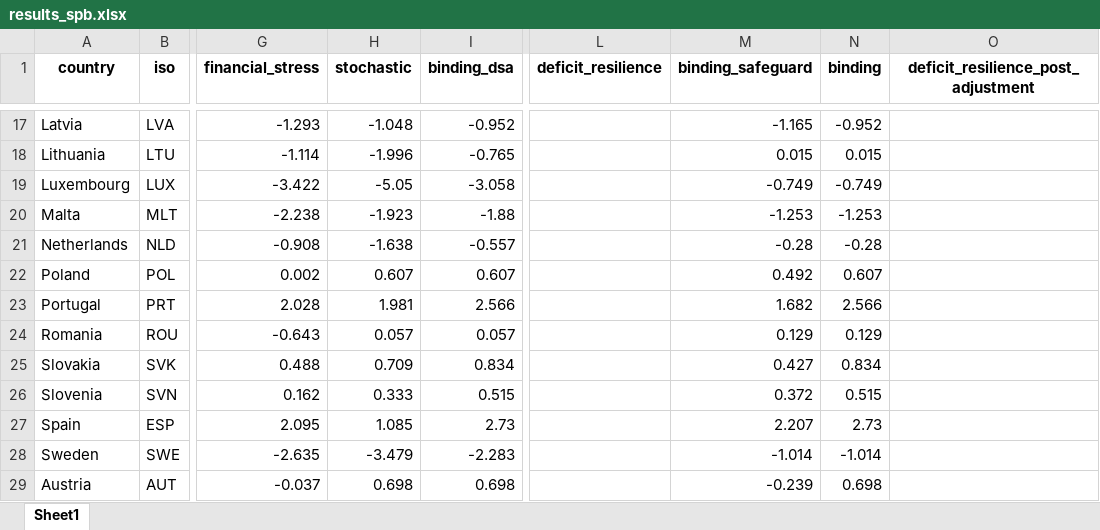
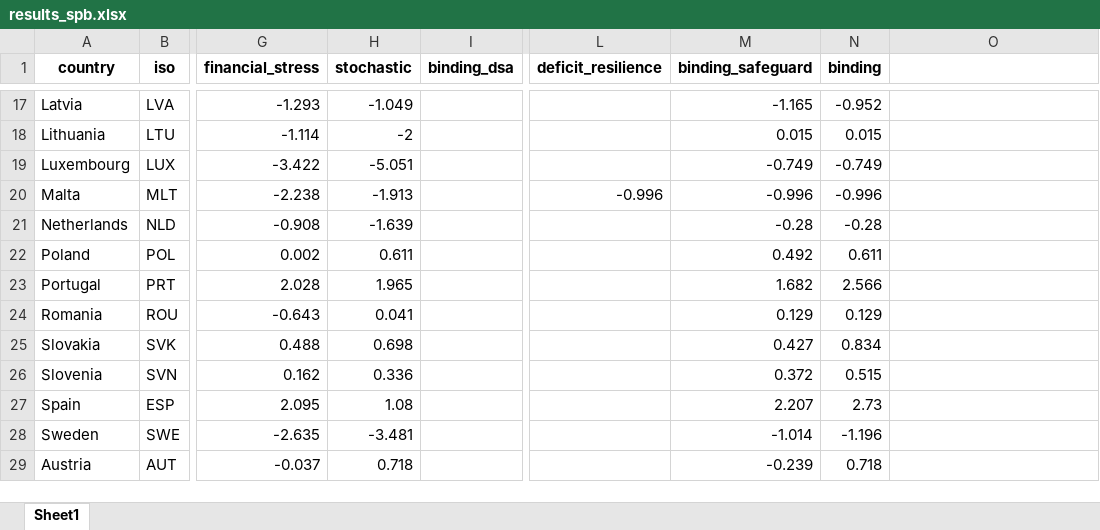
Before and after one commit to lennardwelslau/eu-debt-sustainability-analysis, an Excel workbook: latest_version/output/june_update/results_spb.xlsx, sheet Sheet1, drawn as a sheet; only a part is shown, gaps mark what is left out; values as stored, in another font and other column widths than the file's, no borders; the diff covers the shown part only; the diff names each change by its address in the sheet, - before the commit and + after, or states it on an @@ line.

```diff
--- a/latest_version/output/june_update/results_spb.xlsx (sheet Sheet1)
+++ b/latest_version/output/june_update/results_spb.xlsx (sheet Sheet1)
-O1: deficit_resilience_post_adjustment
+O1: (empty)
-H17 (stochastic): -1.048
+H17 (stochastic): -1.049
-I17 (binding_dsa): -0.952
+I17 (binding_dsa): (empty)
-H18 (stochastic): -1.996
+H18 (stochastic): -2
-I18 (binding_dsa): -0.765
+I18 (binding_dsa): (empty)
-H19 (stochastic): -5.05
+H19 (stochastic): -5.051
-I19 (binding_dsa): -3.058
+I19 (binding_dsa): (empty)
-H20 (stochastic): -1.923
+H20 (stochastic): -1.913
-I20 (binding_dsa): -1.88
+I20 (binding_dsa): (empty)
-L20 (deficit_resilience): (empty)
+L20 (deficit_resilience): -0.996
-M20 (binding_safeguard): -1.253
+M20 (binding_safeguard): -0.996
-N20 (binding): -1.253
+N20 (binding): -0.996
-H21 (stochastic): -1.638
+H21 (stochastic): -1.639
-I21 (binding_dsa): -0.557
+I21 (binding_dsa): (empty)
-H22 (stochastic): 0.607
+H22 (stochastic): 0.611
-I22 (binding_dsa): 0.607
+I22 (binding_dsa): (empty)
-N22 (binding): 0.607
+N22 (binding): 0.611
-H23 (stochastic): 1.981
+H23 (stochastic): 1.965
-I23 (binding_dsa): 2.566
+I23 (binding_dsa): (empty)
-H24 (stochastic): 0.057
+H24 (stochastic): 0.041
-I24 (binding_dsa): 0.057
+I24 (binding_dsa): (empty)
-H25 (stochastic): 0.709
+H25 (stochastic): 0.698
-I25 (binding_dsa): 0.834
+I25 (binding_dsa): (empty)
-H26 (stochastic): 0.333
+H26 (stochastic): 0.336
-I26 (binding_dsa): 0.515
+I26 (binding_dsa): (empty)
-H27 (stochastic): 1.085
+H27 (stochastic): 1.08
-I27 (binding_dsa): 2.73
+I27 (binding_dsa): (empty)
-H28 (stochastic): -3.479
+H28 (stochastic): -3.481
-I28 (binding_dsa): -2.283
+I28 (binding_dsa): (empty)
-N28 (binding): -1.014
+N28 (binding): -1.196
-H29 (stochastic): 0.698
+H29 (stochastic): 0.718
-I29 (binding_dsa): 0.698
+I29 (binding_dsa): (empty)
-N29 (binding): 0.698
+N29 (binding): 0.718
```
Also changed, not shown: 93 edited cells elsewhere in this sheet, 30 other files.
